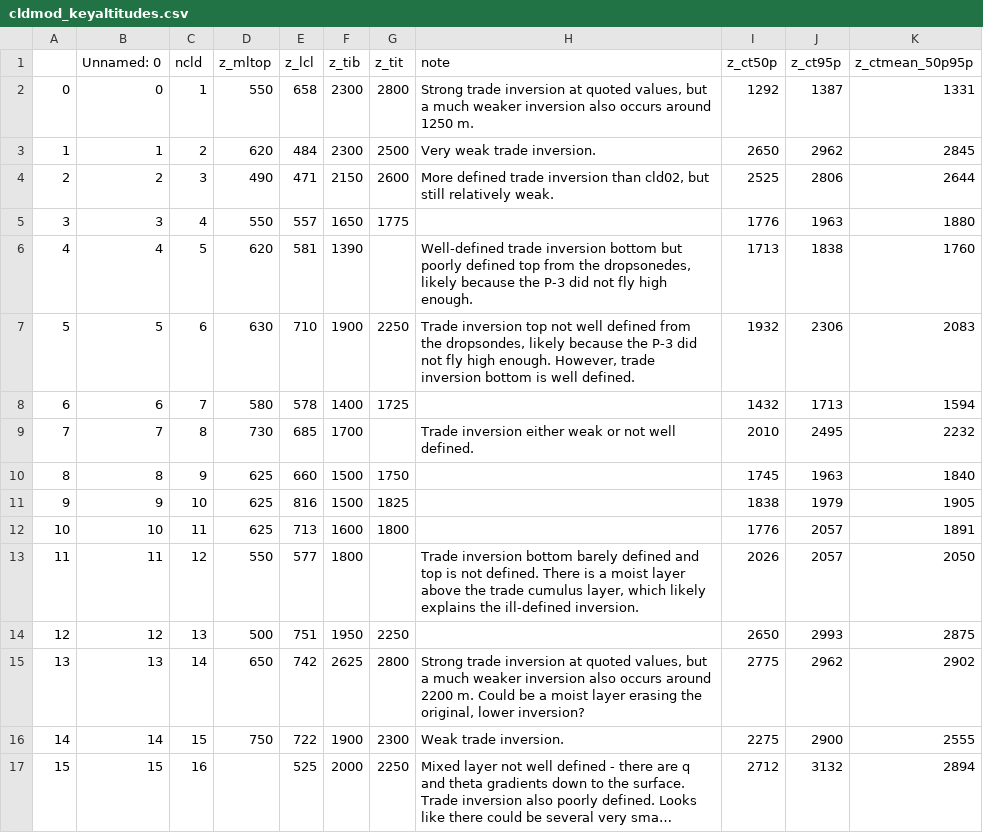
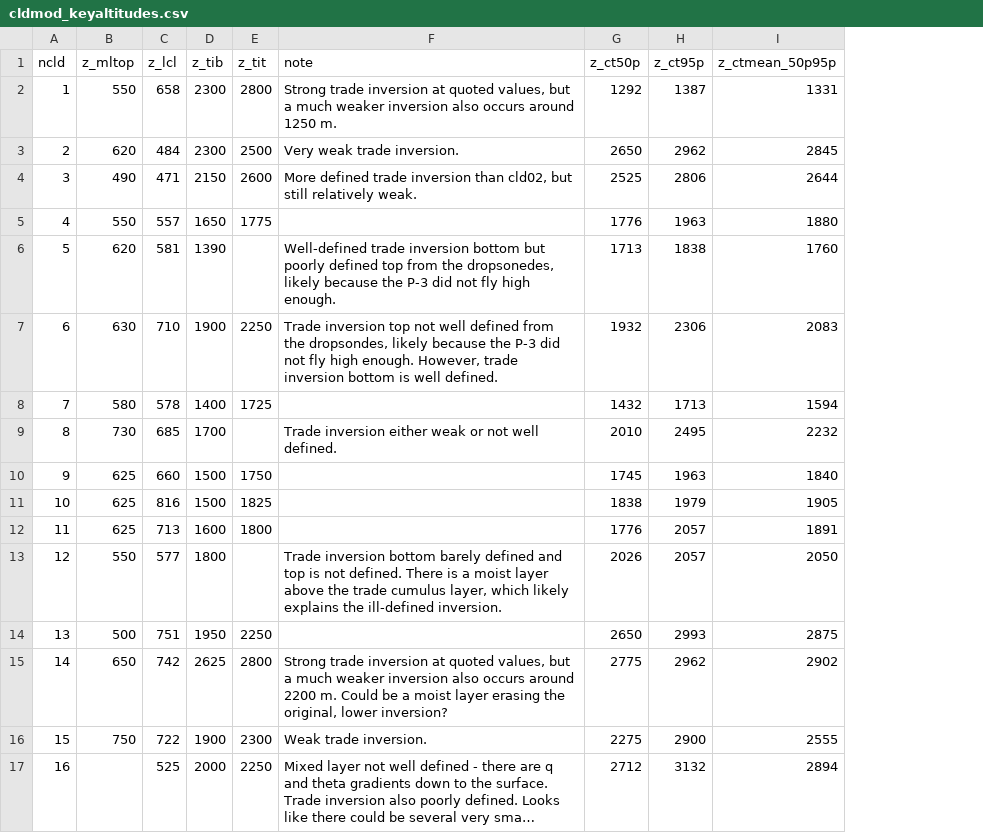
Before and after one commit to DeanHenze/ATOMIC-Science, a CSV file: analyses/WP3_cloudmodule_char/cldmod_keyaltitudes.csv, drawn as a sheet; long unchanged cells end in …; the diff names each change by its address in the sheet, - before the commit and + after, or states it on an @@ line.

```diff
--- a/analyses/WP3_cloudmodule_char/cldmod_keyaltitudes.csv
+++ b/analyses/WP3_cloudmodule_char/cldmod_keyaltitudes.csv
-column A, rows 2-17: 0 | 1 | 2 | 3 | 4 | 5 | 6 | 7 | 8 | 9 | 10 | 11 | 12 | 13 | 14 | 15
-column B (Unnamed: 0), rows 2-17: 0 | 1 | 2 | 3 | 4 | 5 | 6 | 7 | 8 | 9 | 10 | 11 | 12 | 13 | 14 | 15
```
Also changed, not shown: 1 other file.
